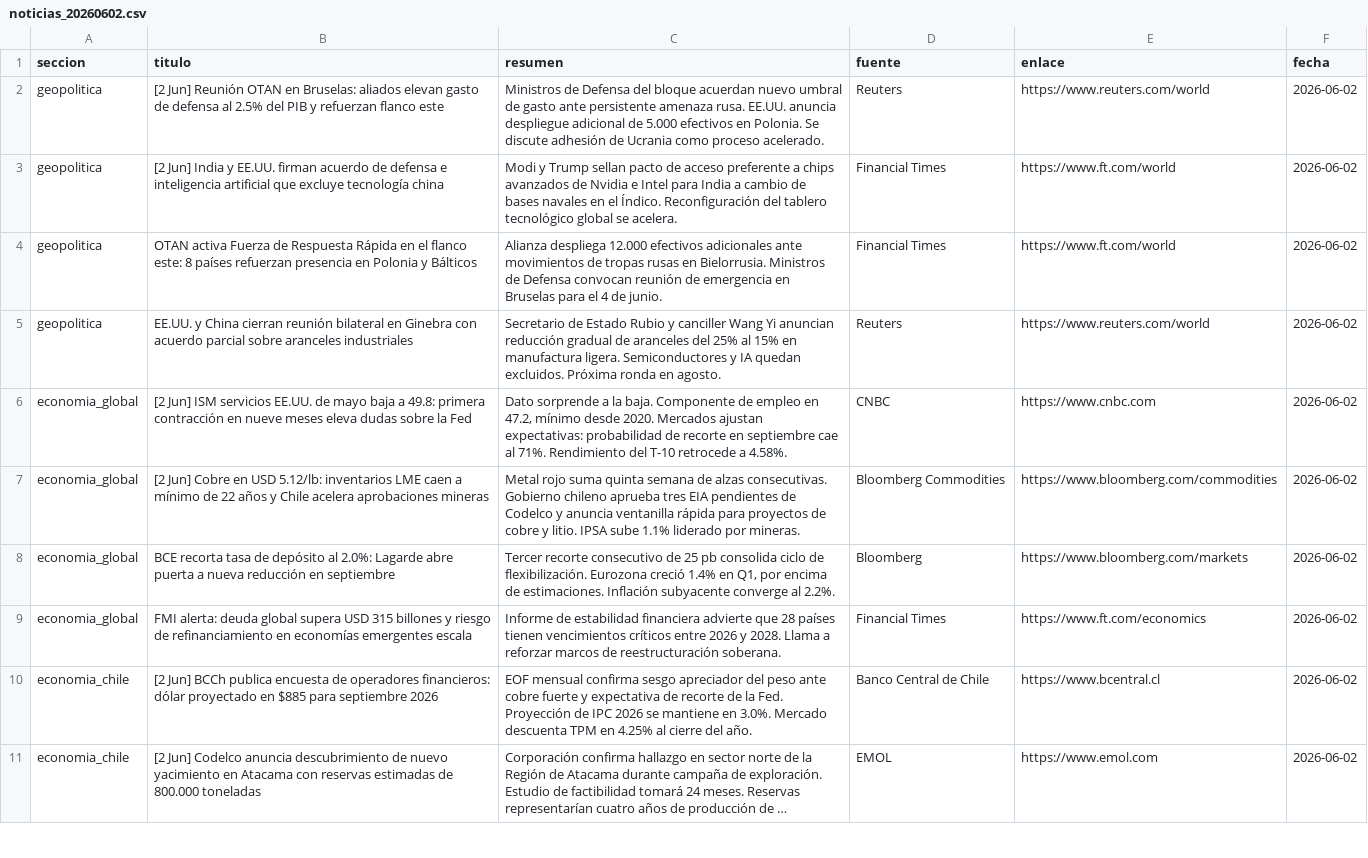
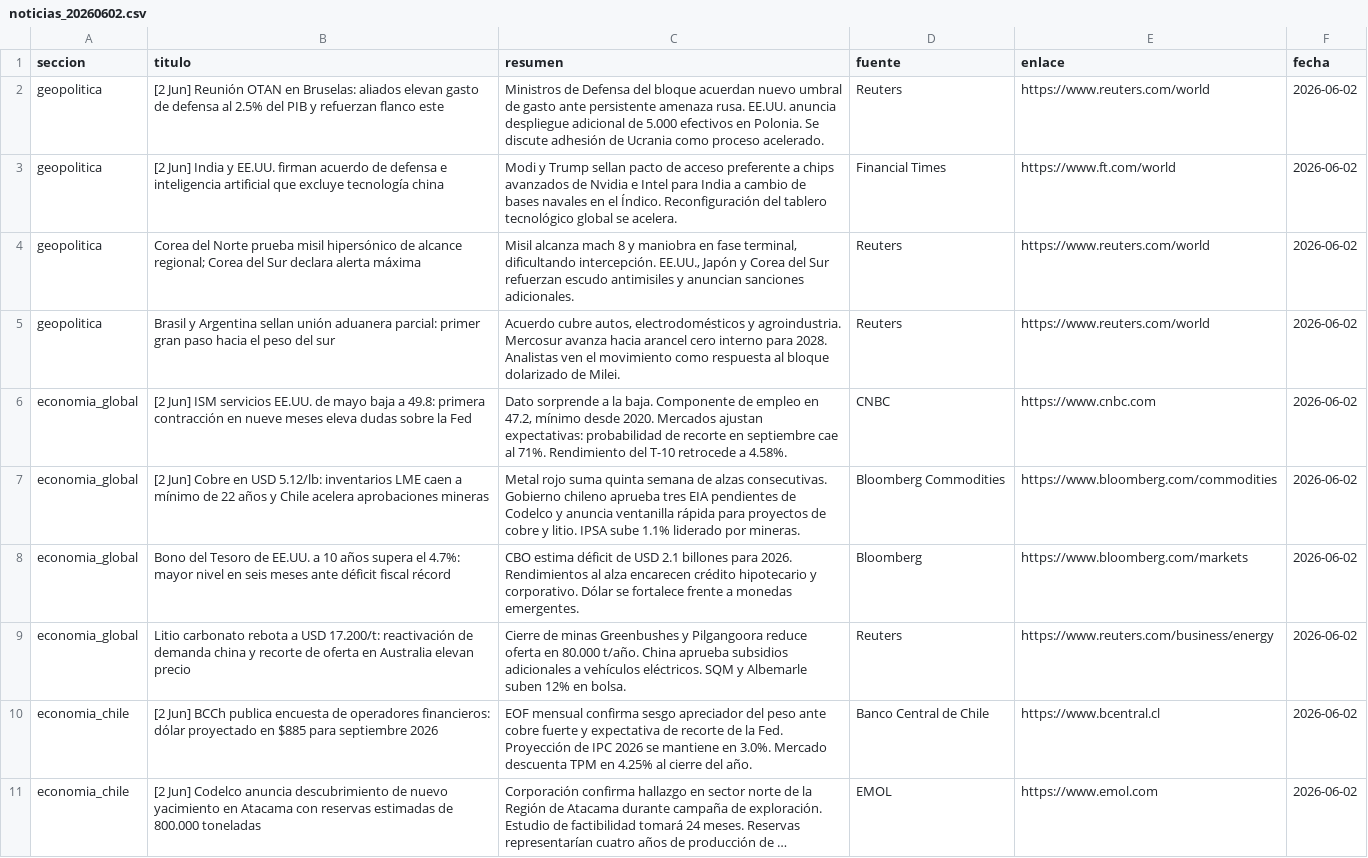
Before and after one commit to erickfranciscohernandez/financiero, a CSV file: noticias_20260602.csv, drawn as a sheet; only a part is shown; long unchanged cells end in …; the diff covers the shown part only.

```diff
--- a/noticias_20260602.csv
+++ b/noticias_20260602.csv
@@ -3,8 +3,8 @@ geopolitica,[2 Jun] Reunión OTAN en Bruselas: aliados elevan gasto de defensa a
 geopolitica,[2 Jun] India y EE.UU. firman acuerdo de defensa e inteligencia artificial que excluye tecnología china,Modi y Trump sellan pacto de acceso preferente a chips avanzados de Nvidia e Intel para India a cambio de bases navales en el Índico. Reconfiguración del tablero tecnológico global se acelera.,Financial Times,https://www.ft.com/world,2026-06-02
-geopolitica,OTAN activa Fuerza de Respuesta Rápida en el flanco este: 8 países refuerzan presencia en Polonia y Bálticos,Alianza despliega 12.000 efectivos adicionales ante movimientos de tropas rusas en Bielorrusia. Ministros de Defensa convocan reunión de emergencia en Bruselas para el 4 de junio.,Financial Times,https://www.ft.com/world,2026-06-02
-geopolitica,EE.UU. y China cierran reunión bilateral en Ginebra con acuerdo parcial sobre aranceles industriales,Secretario de Estado Rubio y canciller Wang Yi anuncian reducción gradual de aranceles del 25% al 15% en manufactura ligera. Semiconductores y IA quedan excluidos. Próxima ronda en agosto.,Reuters,https://www.reuters.com/world,2026-06-02
+geopolitica,Corea del Norte prueba misil hipersónico de alcance regional; Corea del Sur declara alerta máxima,"Misil alcanza mach 8 y maniobra en fase terminal, dificultando intercepción. EE.UU., Japón y Corea del Sur refuerzan escudo antimisiles y anuncian sanciones adicionales.",Reuters,https://www.reuters.com/world,2026-06-02
+geopolitica,Brasil y Argentina sellan unión aduanera parcial: primer gran paso hacia el peso del sur,"Acuerdo cubre autos, electrodomésticos y agroindustria. Mercosur avanza hacia arancel cero interno para 2028. Analistas ven el movimiento como respuesta al bloque dolarizado de Milei.",Reuters,https://www.reuters.com/world,2026-06-02
 economia_global,[2 Jun] ISM servicios EE.UU. de mayo baja a 49.8: primera contracción en nueve meses eleva dudas sobre la Fed,"Dato sorprende a la baja. Componente de empleo en 47.2, mínimo desde 2020. Mercados ajustan expectativas: probabilidad de recorte en septiembre cae al 71%. Rendimiento del T-10 retrocede a 4.58%.",CNBC,https://www.cnbc.com,2026-06-02
 economia_global,[2 Jun] Cobre en USD 5.12/lb: inventarios LME caen a mínimo de 22 años y Chile acelera aprobaciones mineras,Metal rojo suma quinta semana de alzas consecutivas. Gobierno chileno aprueba tres EIA pendientes de Codelco y anuncia ventanilla rápida para proyectos de cobre y litio. IPSA sube 1.1% liderado por mineras.,Bloomberg Commodities,https://www.bloomberg.com/commodities,2026-06-02
-economia_global,BCE recorta tasa de depósito al 2.0%: Lagarde abre puerta a nueva reducción en septiembre,"Tercer recorte consecutivo de 25 pb consolida ciclo de flexibilización. Eurozona creció 1.4% en Q1, por encima de estimaciones. Inflación subyacente converge al 2.2%.",Bloomberg,https://www.bloomberg.com/markets,2026-06-02
-economia_global,FMI alerta: deuda global supera USD 315 billones y riesgo de refinanciamiento en economías emergentes escala,Informe de estabilidad financiera advierte que 28 países tienen vencimientos críticos entre 2026 y 2028. Llama a reforzar marcos de reestructuración soberana.,Financial Times,https://www.ft.com/economics,2026-06-02
+economia_global,Bono del Tesoro de EE.UU. a 10 años supera el 4.7%: mayor nivel en seis meses ante déficit fiscal récord,CBO estima déficit de USD 2.1 billones para 2026. Rendimientos al alza encarecen crédito hipotecario y corporativo. Dólar se fortalece frente a monedas emergentes.,Bloomberg,https://www.bloomberg.com/markets,2026-06-02
+economia_global,Litio carbonato rebota a USD 17.200/t: reactivación de demanda china y recorte de oferta en Australia elevan precio,Cierre de minas Greenbushes y Pilgangoora reduce oferta en 80.000 t/año. China aprueba subsidios adicionales a vehículos eléctricos. SQM y Albemarle suben 12% en bolsa.,Reuters,https://www.reuters.com/business/energy,2026-06-02
 economia_chile,[2 Jun] BCCh publica encuesta de operadores financieros: dólar proyectado en $885 para septiembre 2026,EOF mensual confirma sesgo apreciador del peso ante cobre fuerte y expectativa de recorte de la Fed. Proyección de IPC 2026 se mantiene en 3.0%. Mercado descuenta TPM en 4.25% al cierre del año.,Banco Central de Chile,https://www.bcentral.cl,2026-06-02
```
Also changed, not shown: 3 added rows, 3 removed rows, 1 moved row and 18 edited cells elsewhere in this file, 8 other files.
